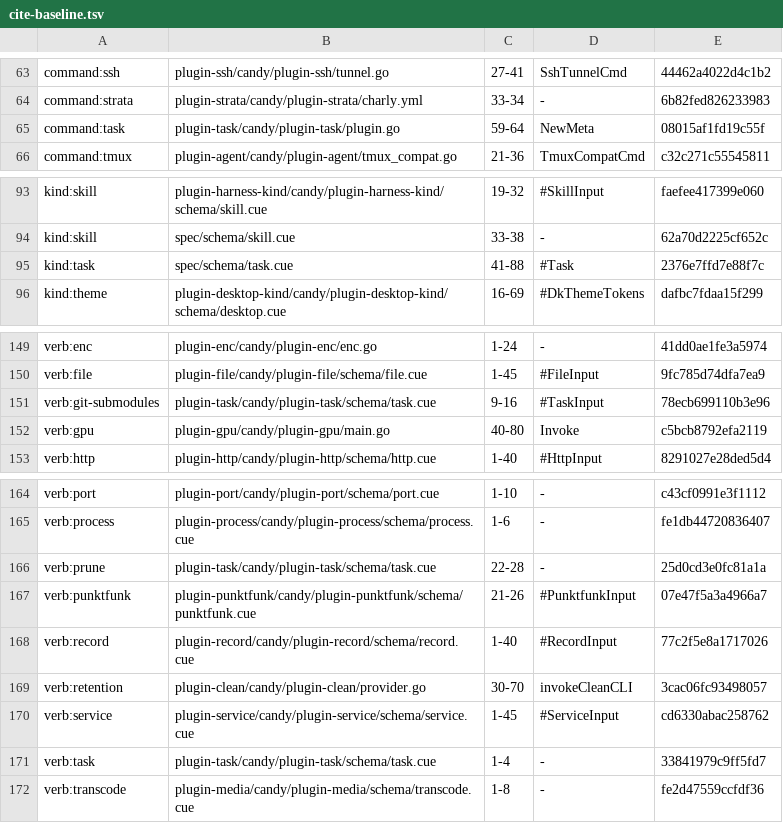
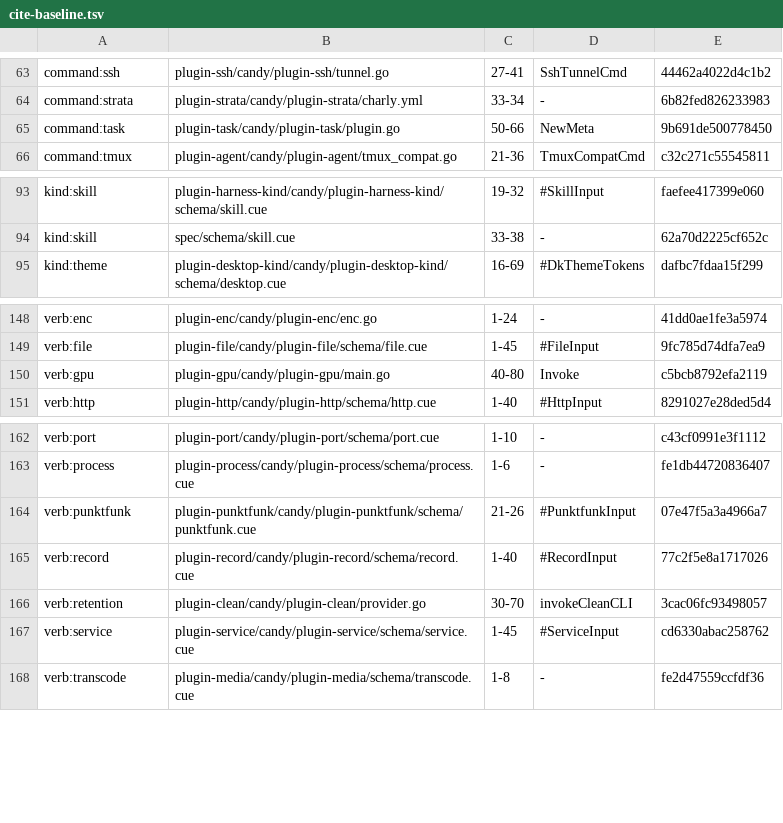
Before and after one commit to opencharly/opencharly, a TSV file: design/cite-baseline.tsv, drawn as a sheet; only a part is shown, gaps mark what is left out.

```diff
--- a/design/cite-baseline.tsv
+++ b/design/cite-baseline.tsv
@@ -64,3 +64,3 @@ command:ssh	plugin-ssh/candy/plugin-ssh/tunnel.go	27-41	SshTunnelCmd	44462a4022d
 command:strata	plugin-strata/candy/plugin-strata/charly.yml	33-34	-	6b82fed826233983
-command:task	plugin-task/candy/plugin-task/plugin.go	59-64	NewMeta	08015af1fd19c55f
+command:task	plugin-task/candy/plugin-task/plugin.go	50-66	NewMeta	9b691de500778450
 command:tmux	plugin-agent/candy/plugin-agent/tmux_compat.go	21-36	TmuxCompatCmd	c32c271c55545811
@@ -94,3 +94,2 @@ kind:skill	plugin-harness-kind/candy/plugin-harness-kind/schema/skill.cue	19-32
 kind:skill	spec/schema/skill.cue	33-38	-	62a70d2225cf652c
-kind:task	spec/schema/task.cue	41-88	#Task	2376e7ffd7e88f7c
 kind:theme	plugin-desktop-kind/candy/plugin-desktop-kind/schema/desktop.cue	16-69	#DkThemeTokens	dafbc7fdaa15f299
@@ -150,3 +149,2 @@ verb:enc	plugin-enc/candy/plugin-enc/enc.go	1-24	-	41dd0ae1fe3a5974
 verb:file	plugin-file/candy/plugin-file/schema/file.cue	1-45	#FileInput	9fc785d74dfa7ea9
-verb:git-submodules	plugin-task/candy/plugin-task/schema/task.cue	9-16	#TaskInput	78ecb699110b3e96
 verb:gpu	plugin-gpu/candy/plugin-gpu/main.go	40-80	Invoke	c5bcb8792efa2119
@@ -165,3 +163,2 @@ verb:port	plugin-port/candy/plugin-port/schema/port.cue	1-10	-	c43cf0991e3f1112
 verb:process	plugin-process/candy/plugin-process/schema/process.cue	1-6	-	fe1db44720836407
-verb:prune	plugin-task/candy/plugin-task/schema/task.cue	22-28	-	25d0cd3e0fc81a1a
 verb:punktfunk	plugin-punktfunk/candy/plugin-punktfunk/schema/punktfunk.cue	21-26	#PunktfunkInput	07e47f5a3a4966a7
@@ -170,3 +167,2 @@ verb:retention	plugin-clean/candy/plugin-clean/provider.go	30-70	invokeCleanCLI
 verb:service	plugin-service/candy/plugin-service/schema/service.cue	1-45	#ServiceInput	cd6330abac258762
-verb:task	plugin-task/candy/plugin-task/schema/task.cue	1-4	-	33841979c9ff5fd7
 verb:transcode	plugin-media/candy/plugin-media/schema/transcode.cue	1-8	-	fe2d47559ccfdf36
```
Also changed, not shown: design/dpat-baseline.tsv, design/dulling.tsv, 3 other files.
